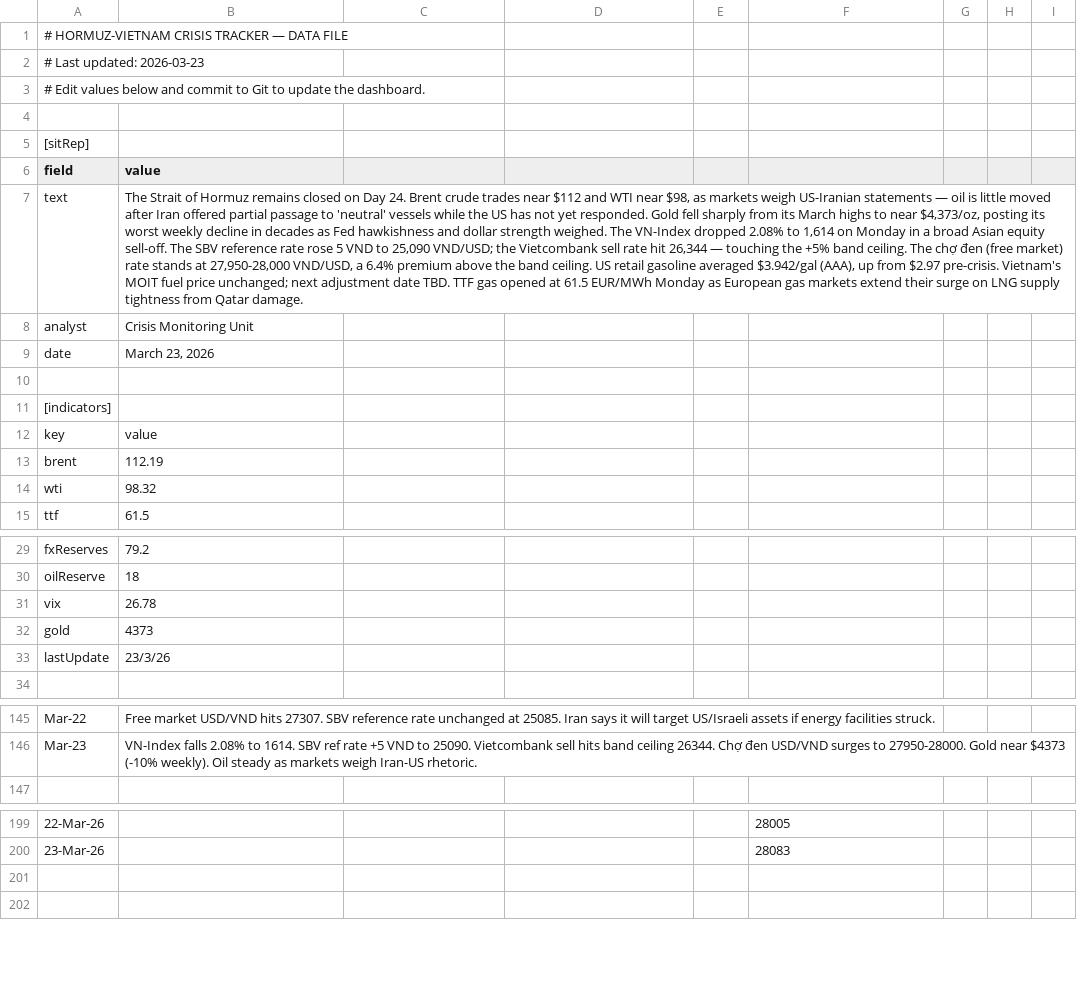
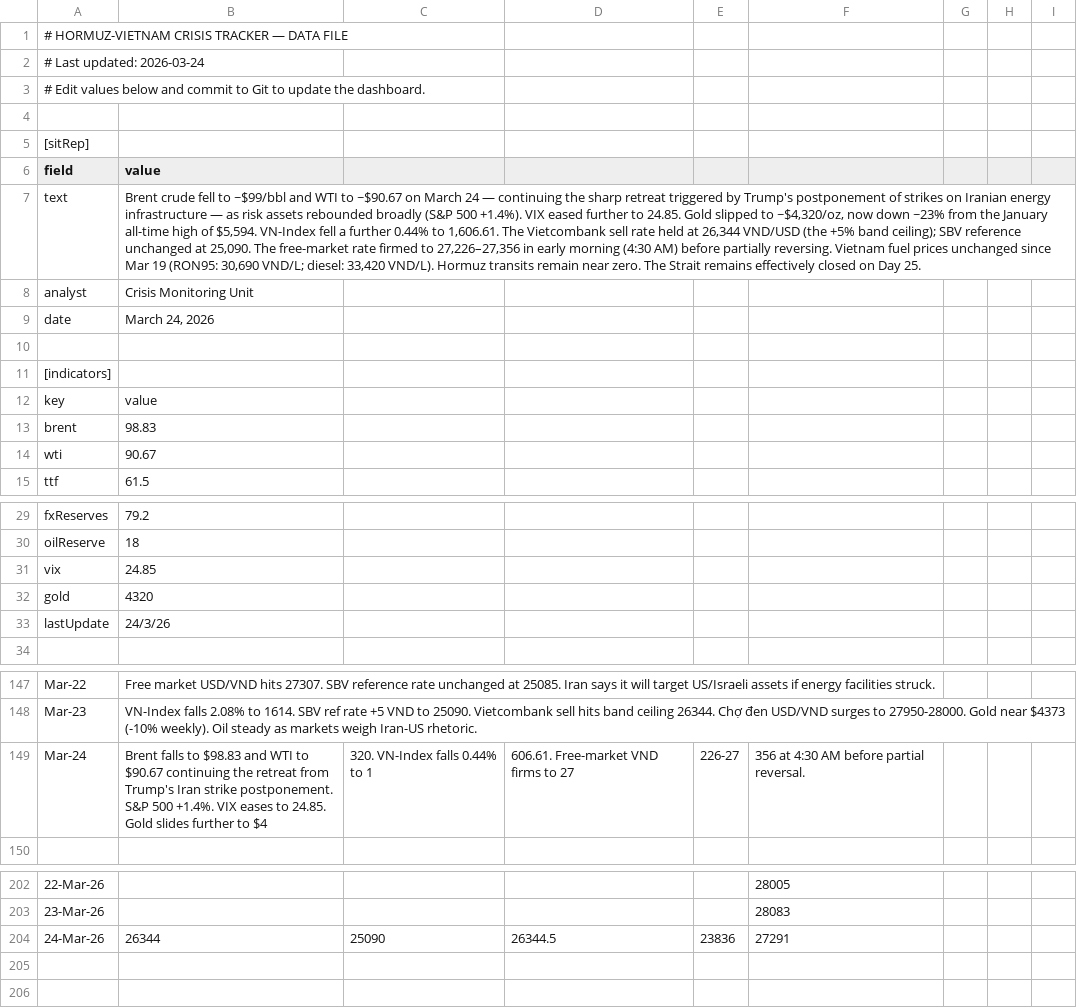
Before and after one commit to sachadray/hormuz-vietnam-tracker, a CSV file: data.csv, drawn as a sheet; only a part is shown, gaps mark what is left out; the diff covers the shown part only; the diff names each change by its address in the sheet, - before the commit and + after, or states it on an @@ line.

Commit message:
Add files via upload

```diff
--- a/data.csv
+++ b/data.csv
-A2 (field): # Last updated: 2026-03-23
+A2 (field): # Last updated: 2026-03-24
-B7 (value): The Strait of Hormuz remains closed on Day 24. Brent crude trades near $112 and WTI near $98, as markets weigh US-Iranian statements — oil is little moved after Iran offered partial passage to 'neutral' vessels while the US has not yet responded. Gold fell sharply from its March highs to near $4,373/oz, posting its worst weekly decline in decades as Fed hawkishness and dollar strength weighed. The VN-Index dropped 2.08% to 1,614 on Monday in a broad Asian equity sell-off. The SBV reference rate rose 5 VND to 25,090 VND/USD; the Vietcombank sell rate hit 26,344 — touching the +5% band ceiling. The chợ đen (free market) rate stands at 27,950-28,000 VND/USD, a 6.4% premium above the band ceiling. US retail gasoline averaged $3.942/gal (AAA), up from $2.97 pre-crisis. Vietnam's MOIT fuel price unchanged; next adjustment date TBD. TTF gas opened at 61.5 EUR/MWh Monday as European gas markets extend their surge on LNG supply tightness from Qatar damage.
+B7 (value): Brent crude fell to ~$99/bbl and WTI to ~$90.67 on March 24 — continuing the sharp retreat triggered by Trump's postponement of strikes on Iranian energy infrastructure — as risk assets rebounded broadly (S&P 500 +1.4%). VIX eased further to 24.85. Gold slipped to ~$4,320/oz, now down ~23% from the January all-time high of $5,594. VN-Index fell a further 0.44% to 1,606.61. The Vietcombank sell rate held at 26,344 VND/USD (the +5% band ceiling); SBV reference unchanged at 25,090. The free-market rate firmed to 27,226–27,356 in early morning (4:30 AM) before partially reversing. Vietnam fuel prices unchanged since Mar 19 (RON95: 30,690 VND/L; diesel: 33,420 VND/L). Hormuz transits remain near zero. The Strait remains effectively closed on Day 25.
-B9 (value): March 23, 2026
+B9 (value): March 24, 2026
-B13 (value): 112.19
+B13 (value): 98.83
-B14 (value): 98.32
+B14 (value): 90.67
-B31 (value): 26.78
+B31 (value): 24.85
-B32 (value): 4373
+B32 (value): 4320
-B33 (value): 23/3/26
+B33 (value): 24/3/26
+row 149: Mar-24 | Brent falls to $98.83 and WTI to $90.67 continuing the retreat from Trump's Iran strike postponement. S&P 500 +1.4%. VIX eases to 24.85. Gold slides further to $4 | 320. VN-Index falls 0.44% to 1 | 606.61. Free-market VND firms to 27 | 226-27 | 356 at 4:30 AM before partial reversal.
+row 204: 24-Mar-26 | 26344 | 25090 | 26344.5 | 23836 | 27291
```
Also changed, not shown: 5 added rows and 2 edited cells elsewhere in this file.
